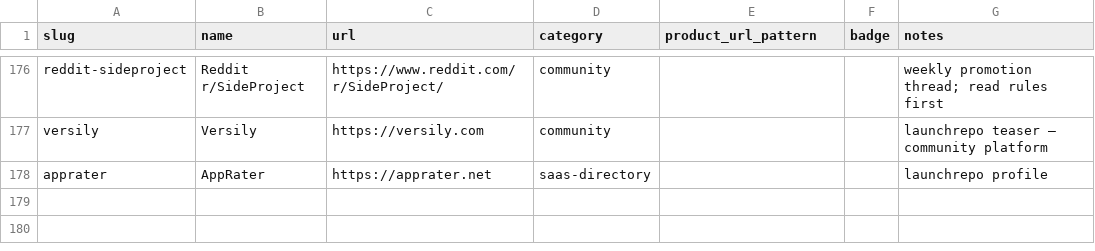
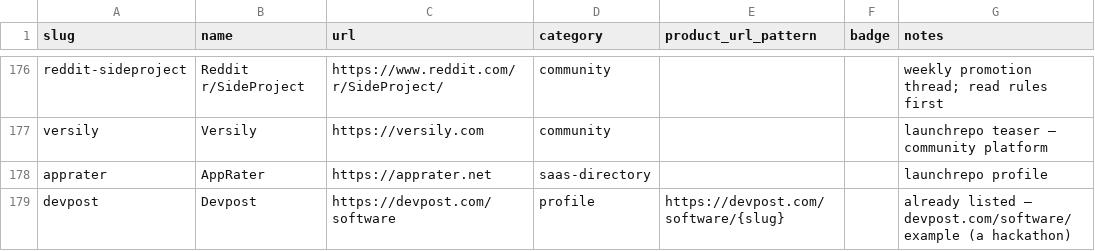
Before and after one commit to Securiteru/openlaunch, a CSV file: platforms/platforms.csv, drawn as a sheet; only a part is shown, gaps mark what is left out; the diff names each change by its address in the sheet, - before the commit and + after, or states it on an @@ line.

```diff
--- a/platforms/platforms.csv
+++ b/platforms/platforms.csv
+row 179: devpost | Devpost | https://devpost.com/software | profile | https://devpost.com/software/{slug} |  | already listed — devpost.com/software/example (a hackathon)
```
Also changed, not shown: 21 other files.
